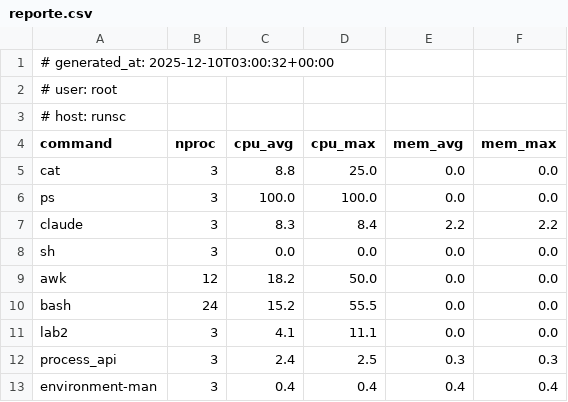
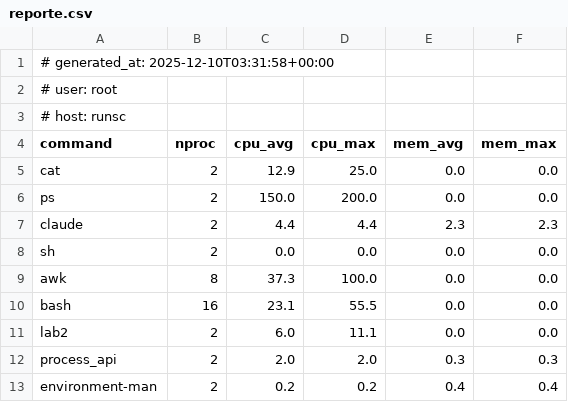
Before and after one commit to AresOnee/lab1sistope, a CSV file: reporte.csv, drawn as a sheet.

```diff
--- a/reporte.csv
+++ b/reporte.csv
@@ -1,2 +1,2 @@
-# generated_at: 2025-12-10T03:00:32+00:00
+# generated_at: 2025-12-10T03:31:58+00:00
 # user: root
@@ -4,10 +4,10 @@
 "command","nproc","cpu_avg","cpu_max","mem_avg","mem_max"
-"cat","3","8.8","25.0","0.0","0.0"
-"ps","3","100.0","100.0","0.0","0.0"
-"claude","3","8.3","8.4","2.2","2.2"
-"sh","3","0.0","0.0","0.0","0.0"
-"awk","12","18.2","50.0","0.0","0.0"
-"bash","24","15.2","55.5","0.0","0.0"
-"lab2","3","4.1","11.1","0.0","0.0"
-"process_api","3","2.4","2.5","0.3","0.3"
-"environment-man","3","0.4","0.4","0.4","0.4"
+"cat","2","12.9","25.0","0.0","0.0"
+"ps","2","150.0","200.0","0.0","0.0"
+"claude","2","4.4","4.4","2.3","2.3"
+"sh","2","0.0","0.0","0.0","0.0"
+"awk","8","37.3","100.0","0.0","0.0"
+"bash","16","23.1","55.5","0.0","0.0"
+"lab2","2","6.0","11.1","0.0","0.0"
+"process_api","2","2.0","2.0","0.3","0.3"
+"environment-man","2","0.2","0.2","0.4","0.4"
```
Also changed, not shown: 1 other file.
